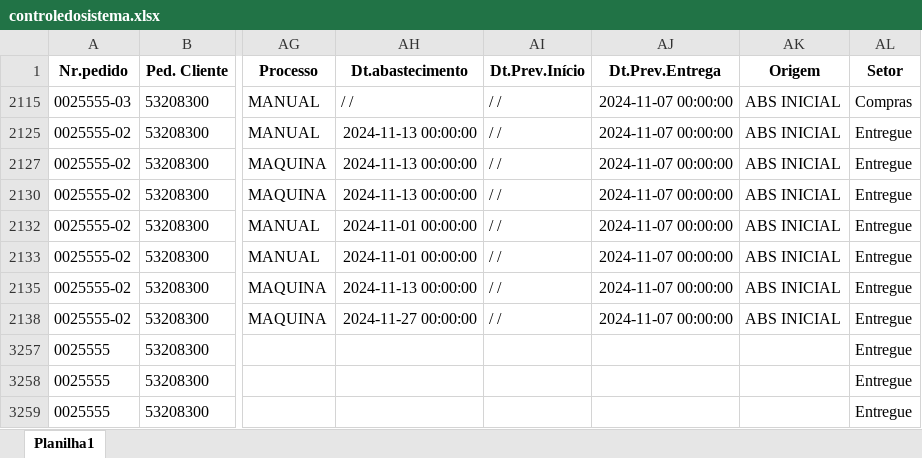
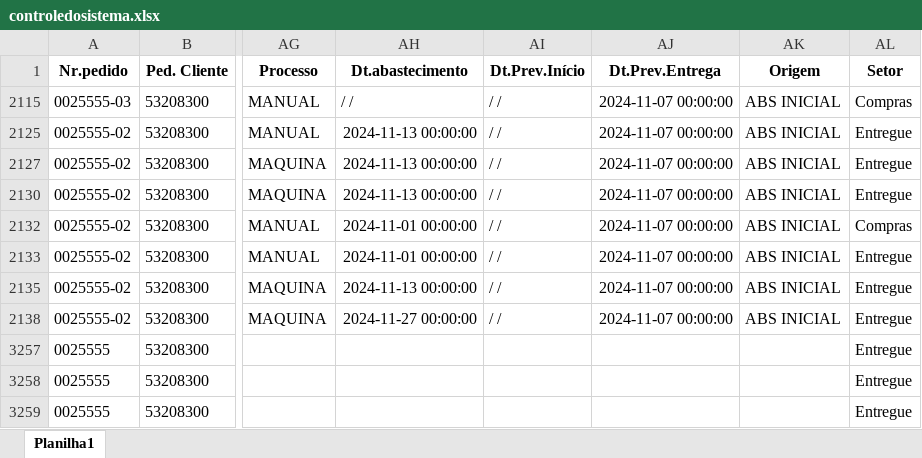
Before and after one commit to zcaus/dash, an Excel workbook: planilha/controledosistema.xlsx, sheet Planilha1, drawn as a sheet; only a part is shown, gaps mark what is left out; values as stored, in another font and other column widths than the file's, no borders; the diff names each change by its address in the sheet, - before the commit and + after, or states it on an @@ line.

Commit message:
att

```diff
--- a/planilha/controledosistema.xlsx (sheet Planilha1)
+++ b/planilha/controledosistema.xlsx (sheet Planilha1)
-AL2132 (Setor): Entregue
+AL2132 (Setor): Compras
```
